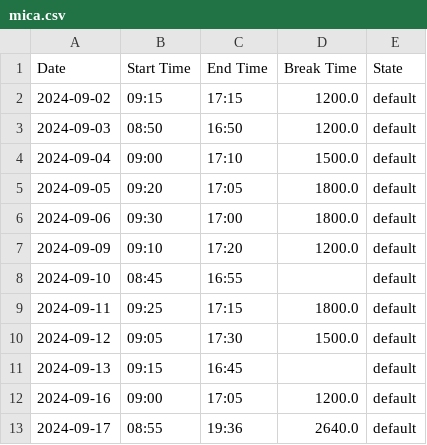
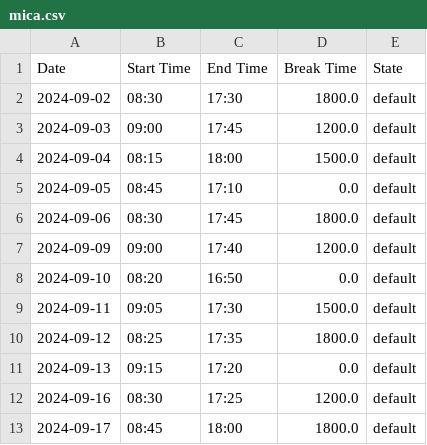
Before and after one commit to Thr0in/SCT-Time-Management, a CSV file: data/mica.csv, drawn as a sheet; only a part is shown; the diff covers the shown part only.

```diff
--- a/data/mica.csv
+++ b/data/mica.csv
@@ -1,13 +1,13 @@
 Date,Start Time,End Time,Break Time,State
-2024-09-02,09:15,17:15,1200.0,default
-2024-09-03,08:50,16:50,1200.0,default
-2024-09-04,09:00,17:10,1500.0,default
-2024-09-05,09:20,17:05,1800.0,default
-2024-09-06,09:30,17:00,1800.0,default
-2024-09-09,09:10,17:20,1200.0,default
-2024-09-10,08:45,16:55,,default
-2024-09-11,09:25,17:15,1800.0,default
-2024-09-12,09:05,17:30,1500.0,default
-2024-09-13,09:15,16:45,,default
-2024-09-16,09:00,17:05,1200.0,default
-2024-09-17,08:55,19:36,2640.0,default
+2024-09-02,08:30,17:30,1800.0,default
+2024-09-03,09:00,17:45,1200.0,default
+2024-09-04,08:15,18:00,1500.0,default
+2024-09-05,08:45,17:10,0.0,default
+2024-09-06,08:30,17:45,1800.0,default
+2024-09-09,09:00,17:40,1200.0,default
+2024-09-10,08:20,16:50,0.0,default
+2024-09-11,09:05,17:30,1500.0,default
+2024-09-12,08:25,17:35,1800.0,default
+2024-09-13,09:15,17:20,0.0,default
+2024-09-16,08:30,17:25,1200.0,default
+2024-09-17,08:45,18:00,1800.0,default
```
Also changed, not shown: 2 removed rows and 60 edited cells elsewhere in this file, data/anma.csv, data/lamu.csv, 2 other files.
